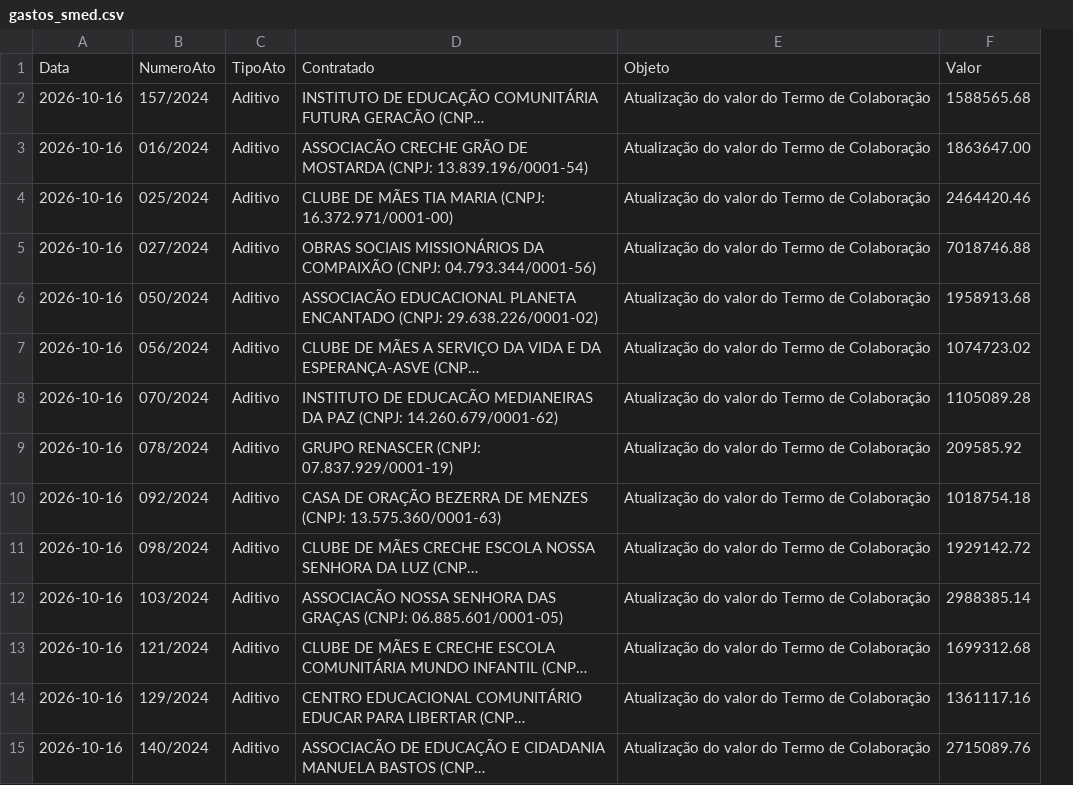
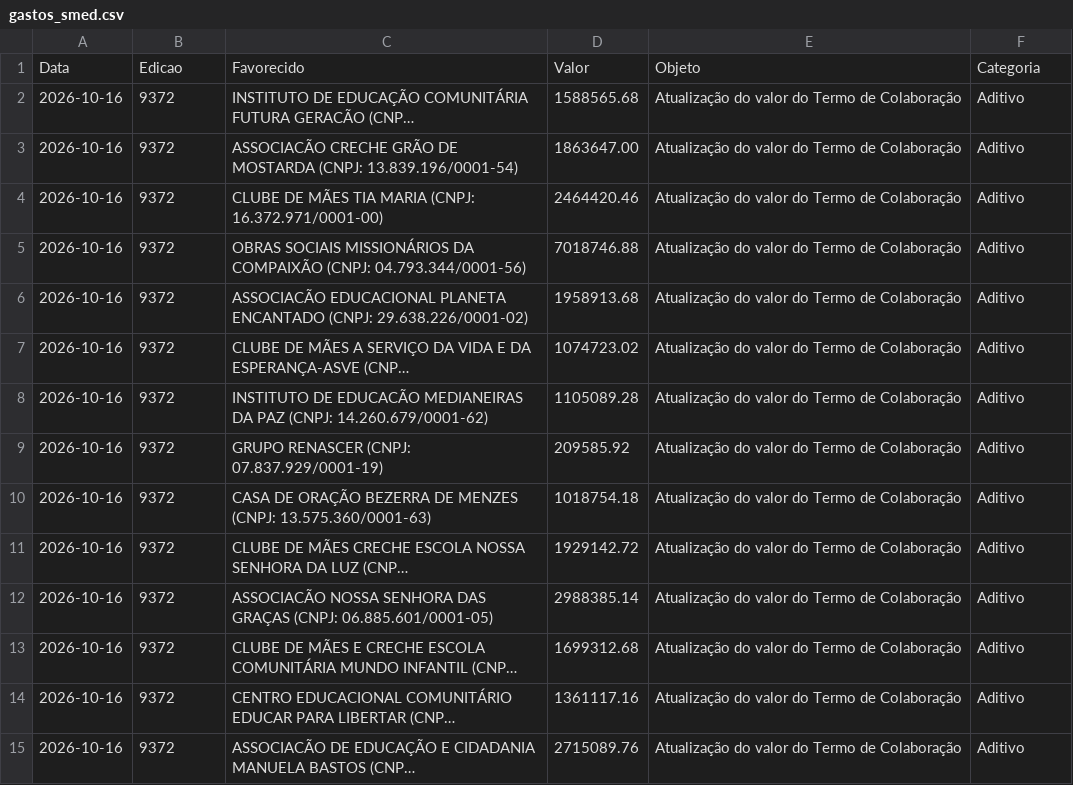
Before and after one commit to paulobrasl/diariodegastosSMEDSSA, a CSV file: dados/gastos_smed.csv, drawn as a sheet; only a part is shown; long unchanged cells end in …; removed rows and columns are numbered as before the commit, all else as after; the diff covers the shown part only; the diff names each change by its address in the sheet, - before the commit and + after, or states it on an @@ line.

Commit message:
update file fix head csv data

```diff
--- a/dados/gastos_smed.csv
+++ b/dados/gastos_smed.csv
-column C, rows 2-15: all Aditivo
+column D, rows 2-15: 1588565.68 | 1863647.00 | 2464420.46 | 7018746.88 | 1958913.68 | 1074723.02 | 1105089.28 | 209585.92 | 1018754.18 | 1929142.72 | 2988385.14 | 1699312.68 | 1361117.16 | 2715089.76
-row 1: Data | NumeroAto | TipoAto | Contratado | Objeto | Valor
+row 1: Data | Edicao | Favorecido | Valor | Objeto | Categoria
-B2: 157/2024
+B2: 9372
-F2: 1588565.68
+F2: Aditivo
-B3: 016/2024
+B3: 9372
-F3: 1863647.00
+F3: Aditivo
-B4: 025/2024
+B4: 9372
-F4: 2464420.46
+F4: Aditivo
-B5: 027/2024
+B5: 9372
-F5: 7018746.88
+F5: Aditivo
-B6: 050/2024
+B6: 9372
-F6: 1958913.68
+F6: Aditivo
-B7: 056/2024
+B7: 9372
-F7: 1074723.02
+F7: Aditivo
-B8: 070/2024
+B8: 9372
-F8: 1105089.28
+F8: Aditivo
-B9: 078/2024
+B9: 9372
-F9: 209585.92
+F9: Aditivo
-B10: 092/2024
+B10: 9372
-F10: 1018754.18
+F10: Aditivo
-B11: 098/2024
+B11: 9372
-F11: 1929142.72
+F11: Aditivo
-B12: 103/2024
+B12: 9372
-F12: 2988385.14
+F12: Aditivo
-B13: 121/2024
+B13: 9372
-F13: 1699312.68
+F13: Aditivo
-B14: 129/2024
+B14: 9372
-F14: 1361117.16
+F14: Aditivo
-B15: 140/2024
+B15: 9372
-F15: 2715089.76
+F15: Aditivo
```
Also changed, not shown: 4 edited cells elsewhere in this file.
